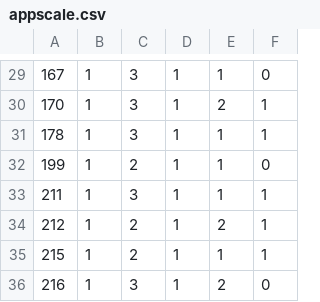
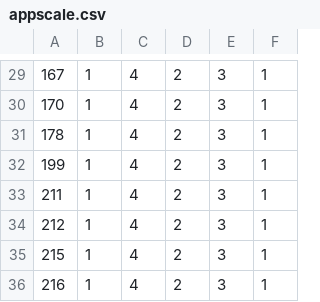
Before and after one commit to cse403trackforever/trackforever, a CSV file: reports/Results/Google Code/Appscale/appscale.csv, drawn as a sheet; only a part is shown, gaps mark what is left out; removed rows and columns are numbered as before the commit, all else as after; the diff covers the shown part only; the diff names each change by its address in the sheet, - before the commit and + after, or states it on an @@ line.

```diff
--- a/reports/Results/Google Code/Appscale/appscale.csv
+++ b/reports/Results/Google Code/Appscale/appscale.csv
+column C, rows 29-36: all 4
+column D, rows 29-36: all 2
-column D, rows 29-36: all 1
-column E, rows 29-36: 1 | 2 | 1 | 1 | 1 | 2 | 1 | 2
-F29: 0
+F29: 1
-E32: 2
+E32: 3
-F32: 0
+F32: 1
-E34:E35: 2
+E34:E35: 3
-F36: 0
+F36: 1
```
Also changed, not shown: 13 edited cells elsewhere in this file, reports/Results/Google Code/Openbookproject/openbookproject.csv, 10 other files.
